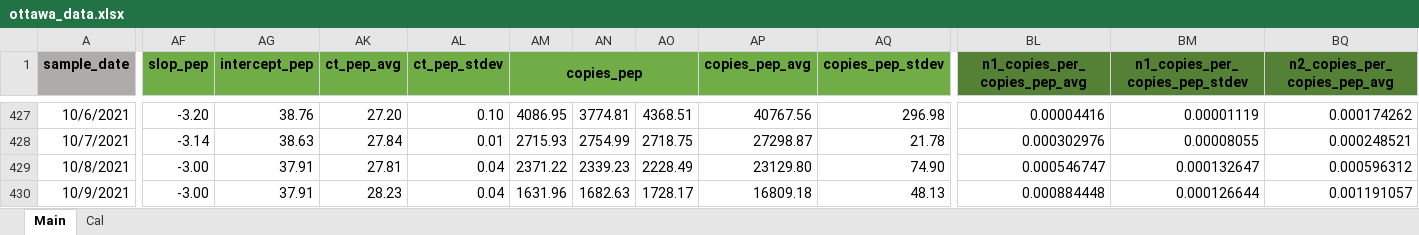
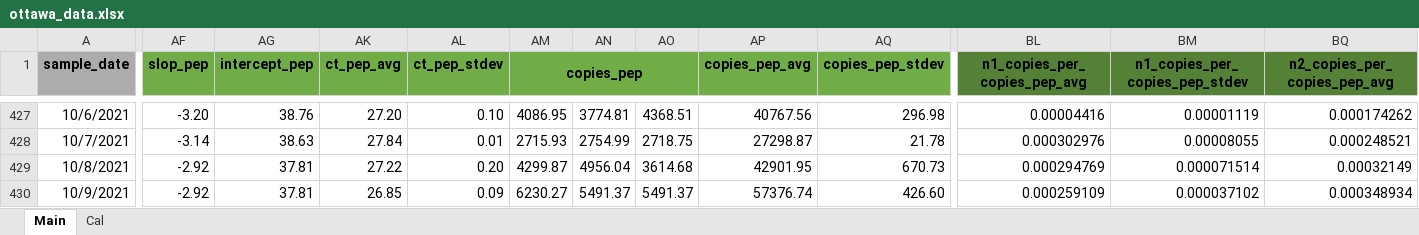
Before and after one commit to Delatolla-lab/PHESD, an Excel workbook: Ottawa/Data/ottawa_data.xlsx, sheet Main, drawn as a sheet; only a part is shown, gaps mark what is left out; values as stored, in another font and other column widths than the file's, no borders; conditional formats not drawn; the diff covers the shown part only; the diff names each change by its address in the sheet, - before the commit and + after, or states it on an @@ line.

```diff
--- a/Ottawa/Data/ottawa_data.xlsx (sheet Main)
+++ b/Ottawa/Data/ottawa_data.xlsx (sheet Main)
-AF429:AF430 (slop_pep): -3.00
+AF429:AF430 (slop_pep): -2.92
-AG429:AG430 (intercept_pep): 37.91
+AG429:AG430 (intercept_pep): 37.81
-AK429 (ct_pep_avg): 27.81
+AK429 (ct_pep_avg): 27.22
-AL429 (ct_pep_stdev): 0.04
+AL429 (ct_pep_stdev): 0.20
-AM429 (copies_pep): 2371.22
+AM429 (copies_pep): 4299.87
-AN429: 2339.23
+AN429: 4956.04
-AO429: 2228.49
+AO429: 3614.68
-AP429 (copies_pep_avg): 23129.80
+AP429 (copies_pep_avg): 42901.95
-AQ429 (copies_pep_stdev): 74.90
+AQ429 (copies_pep_stdev): 670.73
-BL429 (n1_copies_per_copies_pep_avg): 0.000546747
+BL429 (n1_copies_per_copies_pep_avg): 0.000294769
-BM429 (n1_copies_per_copies_pep_stdev): 0.000132647
+BM429 (n1_copies_per_copies_pep_stdev): 0.000071514
-BQ429 (n2_copies_per_copies_pep_avg): 0.000596312
+BQ429 (n2_copies_per_copies_pep_avg): 0.00032149
-AK430 (ct_pep_avg): 28.23
+AK430 (ct_pep_avg): 26.85
-AL430 (ct_pep_stdev): 0.04
+AL430 (ct_pep_stdev): 0.09
-AM430 (copies_pep): 1631.96
+AM430 (copies_pep): 6230.27
-AN430: 1682.63
+AN430: 5491.37
-AO430: 1728.17
+AO430: 5491.37
-AP430 (copies_pep_avg): 16809.18
+AP430 (copies_pep_avg): 57376.74
-AQ430 (copies_pep_stdev): 48.13
+AQ430 (copies_pep_stdev): 426.60
-BL430 (n1_copies_per_copies_pep_avg): 0.000884448
+BL430 (n1_copies_per_copies_pep_avg): 0.000259109
-BM430 (n1_copies_per_copies_pep_stdev): 0.000126644
+BM430 (n1_copies_per_copies_pep_stdev): 0.000037102
-BQ430 (n2_copies_per_copies_pep_avg): 0.001191057
+BQ430 (n2_copies_per_copies_pep_avg): 0.000348934
```
Also changed, not shown: 64 edited cells elsewhere in this sheet, hidden cells, 2 other files.
